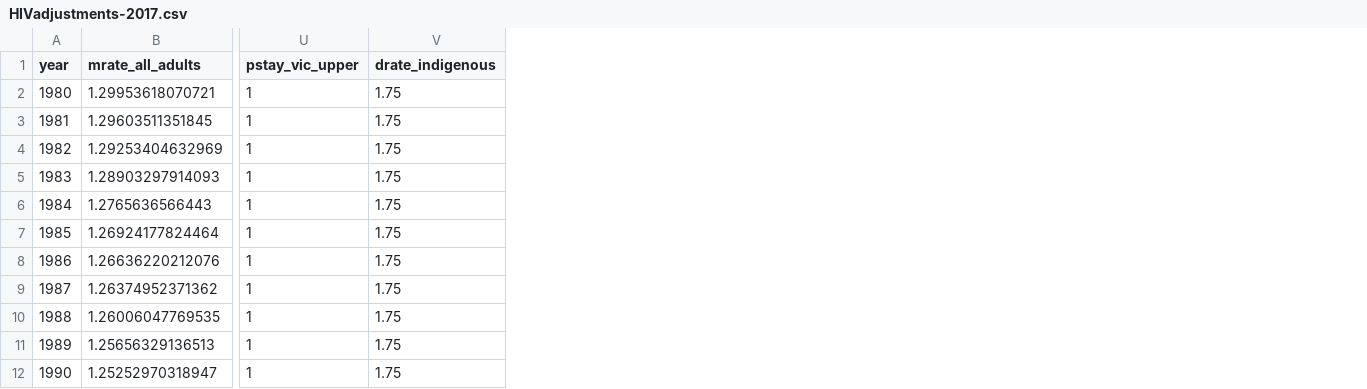
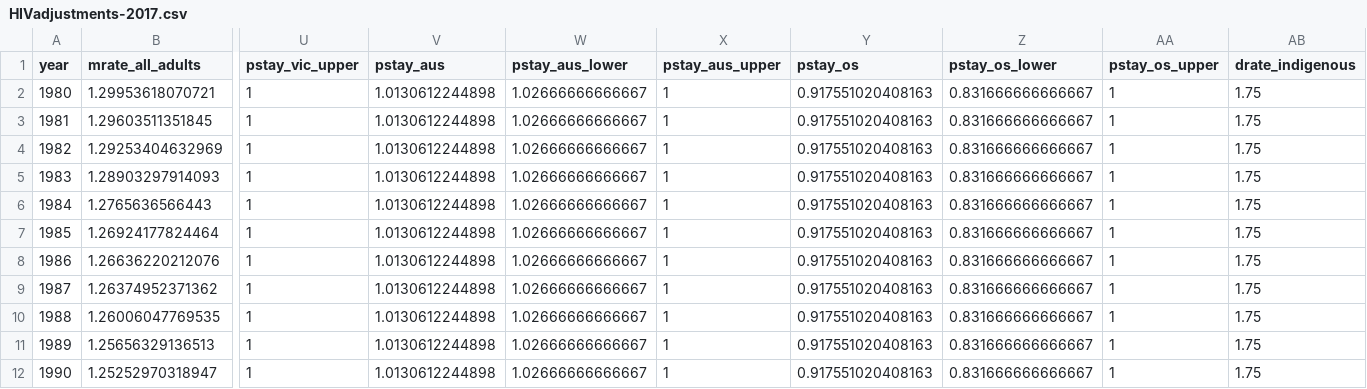
Before and after one commit to The-Kirby-Institute/Cascade_calculations, a CSV file: HIV/data/HIVadjustments-2017.csv, drawn as a sheet; only a part is shown, gaps mark what is left out; the diff names each change by its address in the sheet, - before the commit and + after, or states it on an @@ line.

Commit message:
Updates to how post-diagnosis migration is handled

```diff
--- a/HIV/data/HIVadjustments-2017.csv
+++ b/HIV/data/HIVadjustments-2017.csv
+column V (pstay_aus), rows 2-12: all 1.0130612244898
+column W (pstay_aus_lower), rows 2-12: all 1.02666666666667
+column X (pstay_aus_upper), rows 2-12: all 1
+column Y (pstay_os), rows 2-12: all 0.917551020408163
+column Z (pstay_os_lower), rows 2-12: all 0.831666666666667
+column AA (pstay_os_upper), rows 2-12: all 1
```
Also changed, not shown: 2 other files.
